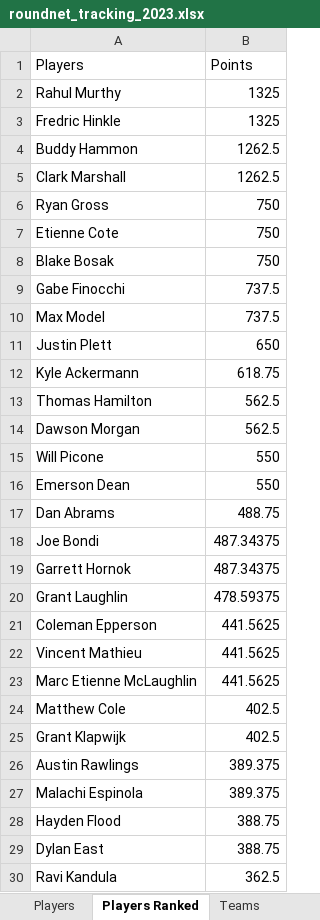
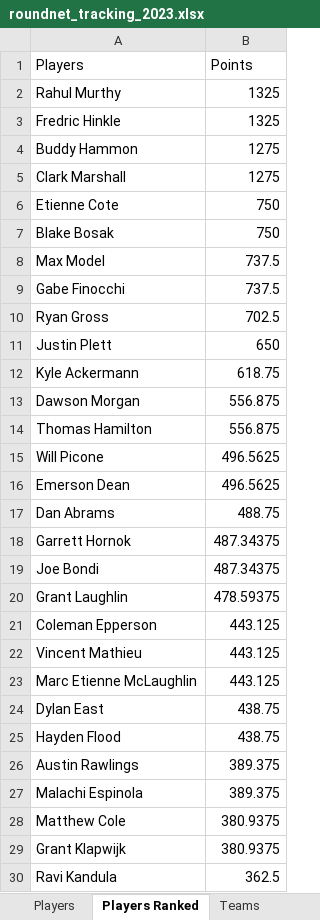
Before and after one commit to jas7650/roundnet_season_tracker, an Excel workbook: roundnet_tracking_2023.xlsx, sheet Players Ranked, drawn as a sheet; only a part is shown; values as stored, in another font and other column widths than the file's, no borders; removed rows and columns are numbered as before the commit, all else as after; the diff covers the shown part only; the diff names each change by its address in the sheet, - before the commit and + after, or states it on an @@ line.

Commit message:
Implementing logic to do team point tracking and ranking.

```diff
--- a/roundnet_tracking_2023.xlsx (sheet Players Ranked)
+++ b/roundnet_tracking_2023.xlsx (sheet Players Ranked)
-B4:B5 (Points): 1262.5
+B4:B5 (Points): 1275
-row 6: Ryan Gross | 750
@@ row 10 moved to row 8: Max Model @@
+row 10: Ryan Gross | 702.5
-row 13: Thomas Hamilton | 562.5
-B13 (Points): 562.5
+B13 (Points): 556.875
+row 14: Thomas Hamilton | 556.875
-B15:B16 (Points): 550
+B15:B16 (Points): 496.5625
@@ row 19 moved to row 18: Garrett Hornok @@
-B21:B23 (Points): 441.5625
+B21:B23 (Points): 443.125
-row 24: Matthew Cole | 402.5
-row 25: Grant Klapwijk | 402.5
+row 24: Dylan East | 438.75
+row 25: Hayden Flood | 438.75
-row 28: Hayden Flood | 388.75
-row 29: Dylan East | 388.75
+row 28: Matthew Cole | 380.9375
+row 29: Grant Klapwijk | 380.9375
```
Also changed, not shown: 245 added rows, 57 removed rows, 13 moved rows and 9 edited cells elsewhere in this sheet, sheet Teams Ranked, sheet Teams, sheet Players, other sheet tabs, 1 other file.
